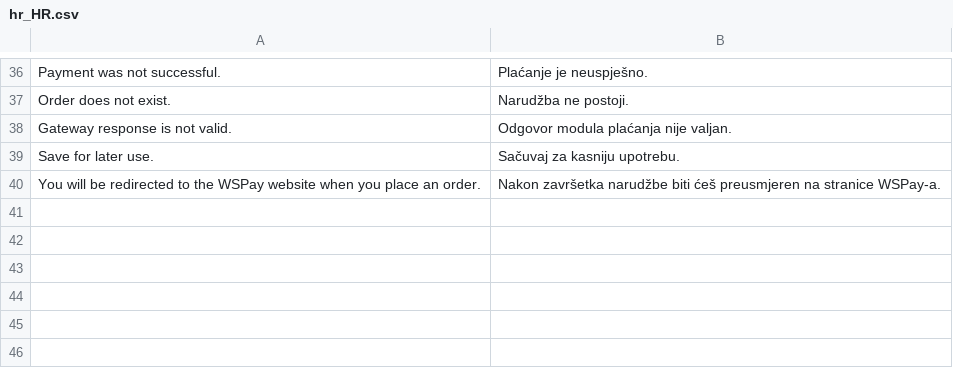
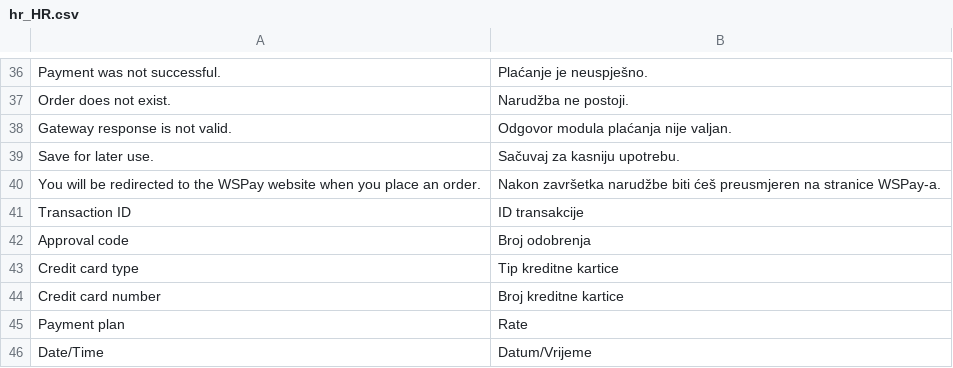
Before and after one commit to MonriPayments/magento2-plugin, a CSV file: i18n/hr_HR.csv, drawn as a sheet; only a part is shown, gaps mark what is left out; the diff names each change by its address in the sheet, - before the commit and + after, or states it on an @@ line.

```diff
--- a/i18n/hr_HR.csv
+++ b/i18n/hr_HR.csv
+row 41: Transaction ID | ID transakcije
+row 42: Approval code | Broj odobrenja
+row 43: Credit card type | Tip kreditne kartice
+row 44: Credit card number | Broj kreditne kartice
+row 45: Payment plan | Rate
+row 46: Date/Time | Datum/Vrijeme
```
Also changed, not shown: i18n/en_US.csv, 7 other files.
